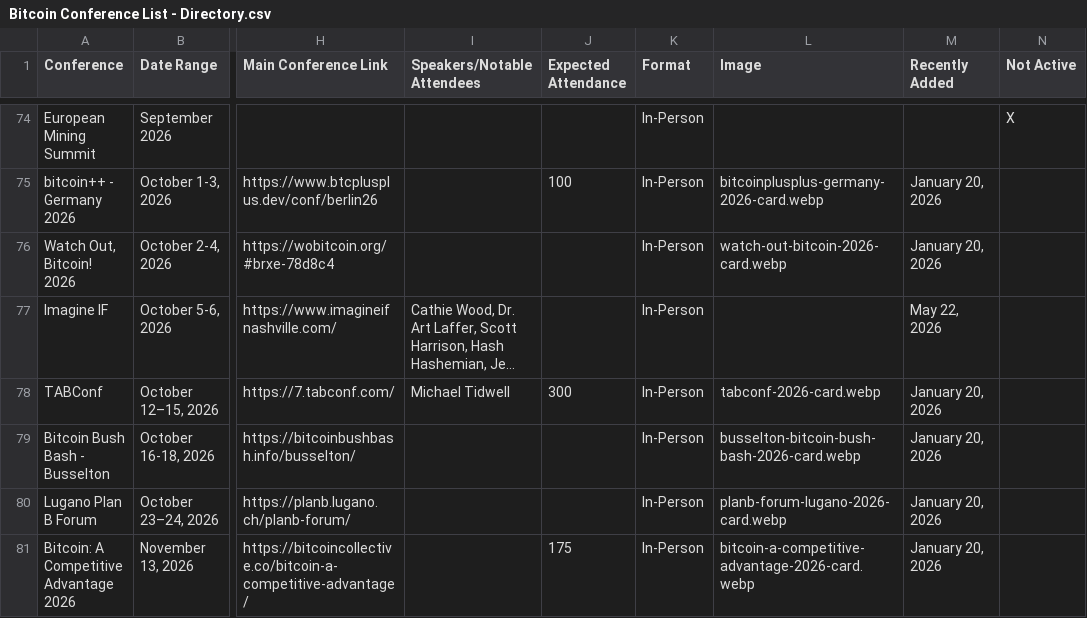
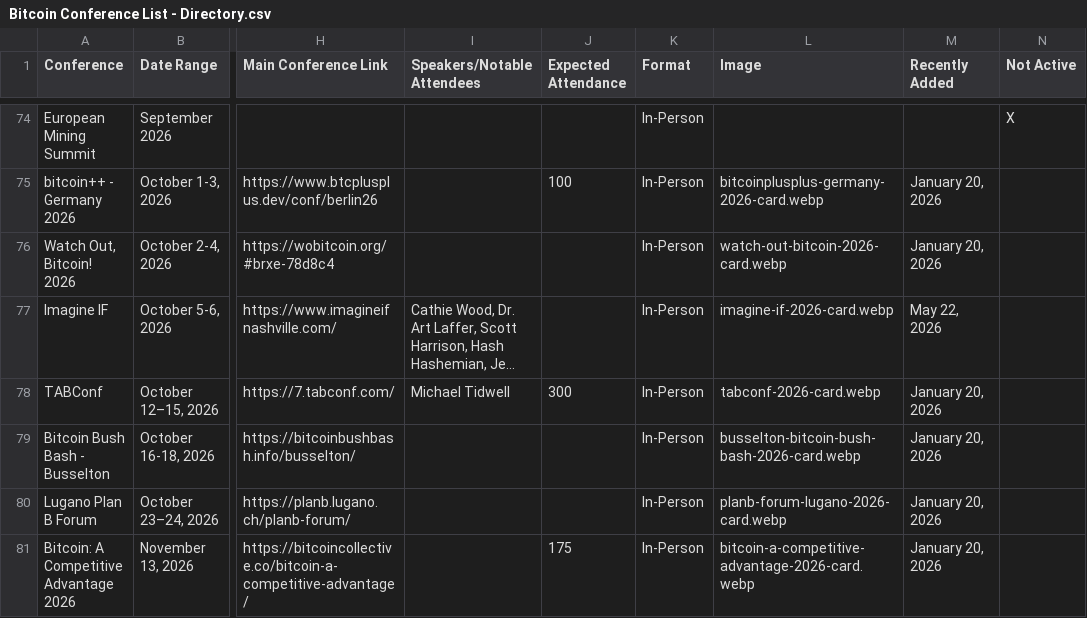
Before and after one commit to goldisdying/proofofconference, a CSV file: Bitcoin Conference List - Directory.csv, drawn as a sheet; only a part is shown, gaps mark what is left out; long unchanged cells end in …; the diff names each change by its address in the sheet, - before the commit and + after, or states it on an @@ line.

Commit message:
Add files via upload

```diff
--- a/Bitcoin Conference List - Directory.csv
+++ b/Bitcoin Conference List - Directory.csv
-L77 (Image): (empty)
+L77 (Image): imagine-if-2026-card.webp
```
